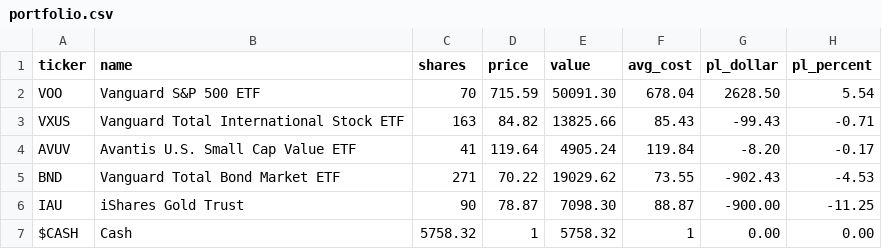
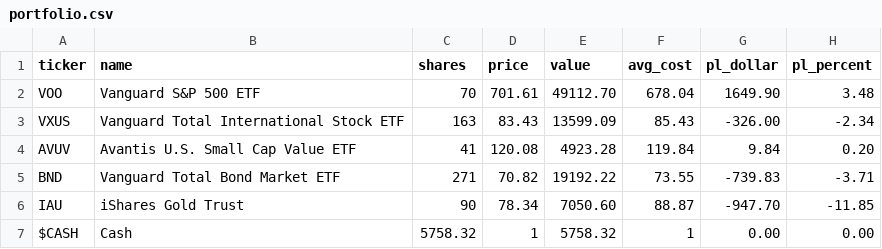
Before and after one commit to dotchev/vibestreet, a CSV file: portfolio.csv, drawn as a sheet.

```diff
--- a/portfolio.csv
+++ b/portfolio.csv
@@ -1,7 +1,7 @@
 ticker,name,shares,price,value,avg_cost,pl_dollar,pl_percent
-VOO,Vanguard S&P 500 ETF,70,715.59,50091.30,678.04,2628.50,5.54
-VXUS,Vanguard Total International Stock ETF,163,84.82,13825.66,85.43,-99.43,-0.71
-AVUV,Avantis U.S. Small Cap Value ETF,41,119.64,4905.24,119.84,-8.20,-0.17
-BND,Vanguard Total Bond Market ETF,271,70.22,19029.62,73.55,-902.43,-4.53
-IAU,iShares Gold Trust,90,78.87,7098.30,88.87,-900.00,-11.25
+VOO,Vanguard S&P 500 ETF,70,701.61,49112.70,678.04,1649.90,3.48
+VXUS,Vanguard Total International Stock ETF,163,83.43,13599.09,85.43,-326.00,-2.34
+AVUV,Avantis U.S. Small Cap Value ETF,41,120.08,4923.28,119.84,9.84,0.20
+BND,Vanguard Total Bond Market ETF,271,70.82,19192.22,73.55,-739.83,-3.71
+IAU,iShares Gold Trust,90,78.34,7050.60,88.87,-947.70,-11.85
 $CASH,Cash,5758.32,1,5758.32,1,0.00,0.00
```
Also changed, not shown: nav_history.csv, 2 other files.
